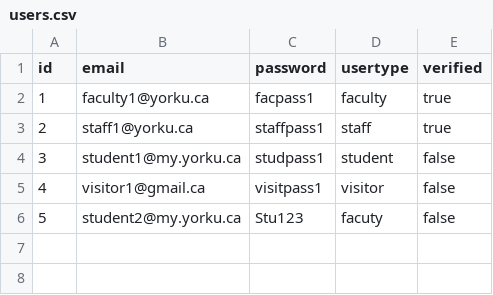
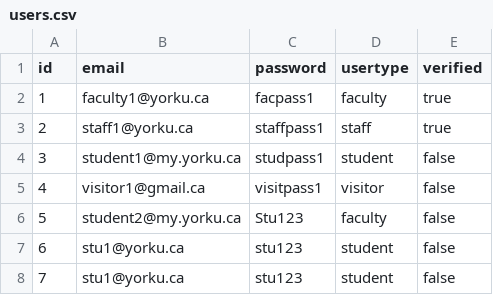
Before and after one commit to KDHIR004/YUparking, a CSV file: bin/yuparking/data/users.csv, drawn as a sheet.

```diff
--- a/bin/yuparking/data/users.csv
+++ b/bin/yuparking/data/users.csv
@@ -5,2 +5,4 @@ id,email,password,usertype,verified
 4,visitor1@gmail.ca,visitpass1,visitor,false
-5,student2@my.yorku.ca,Stu123,facuty,false
+5,student2@my.yorku.ca,Stu123,faculty,false
+6,stu1@yorku.ca,stu123,student,false
+7,stu1@yorku.ca,stu123,student,false
```
Also changed, not shown: src/yuparking/data/users.csv, 6 other files.
